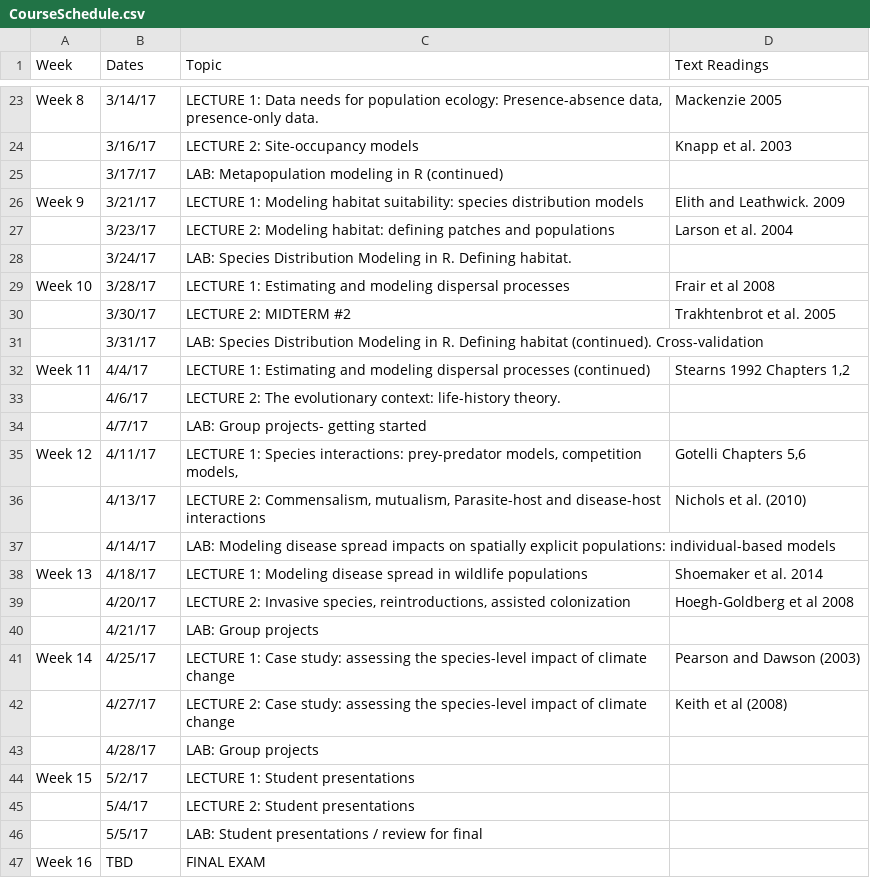
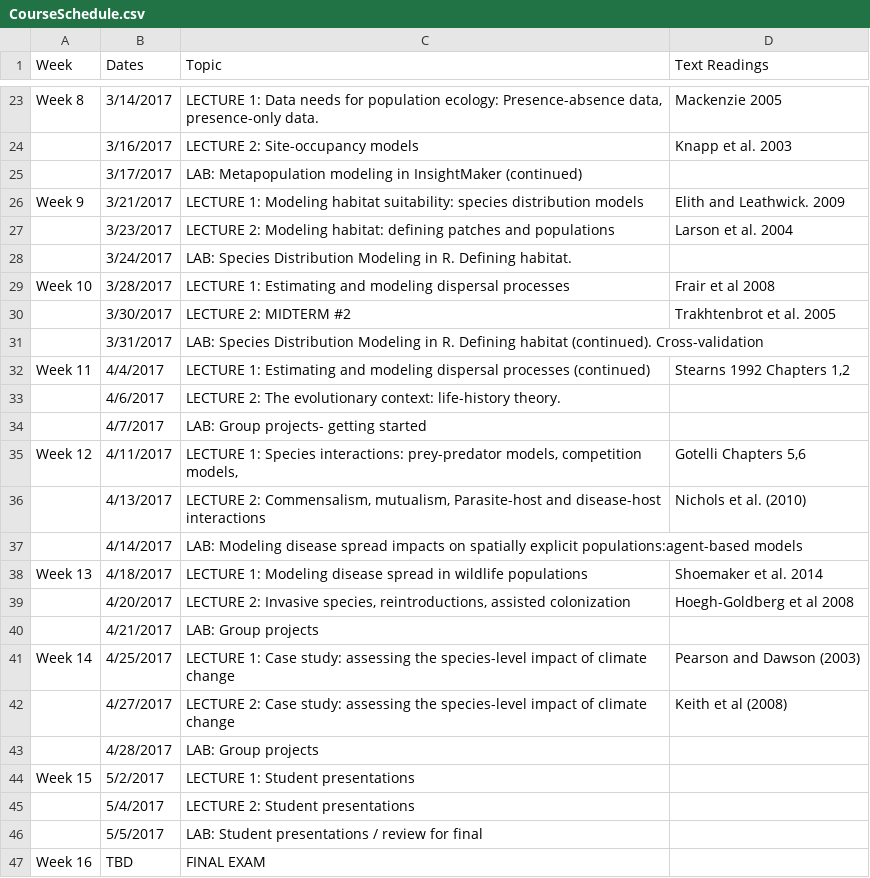
Before and after one commit to kevintshoemaker/NRES-470, a CSV file: CourseSchedule.csv, drawn as a sheet; only a part is shown, gaps mark what is left out; the diff covers the shown part only; the diff names each change by its address in the sheet, - before the commit and + after, or states it on an @@ line.

```diff
--- a/CourseSchedule.csv
+++ b/CourseSchedule.csv
-B23 (Dates): 3/14/17
+B23 (Dates): 3/14/2017
-B24 (Dates): 3/16/17
+B24 (Dates): 3/16/2017
-B25 (Dates): 3/17/17
+B25 (Dates): 3/17/2017
-C25 (Topic): …modeling in R (continued)
+C25 (Topic): …modeling in InsightMaker (continued)
-B26 (Dates): 3/21/17
+B26 (Dates): 3/21/2017
-B27 (Dates): 3/23/17
+B27 (Dates): 3/23/2017
-B28 (Dates): 3/24/17
+B28 (Dates): 3/24/2017
-B29 (Dates): 3/28/17
+B29 (Dates): 3/28/2017
-B30 (Dates): 3/30/17
+B30 (Dates): 3/30/2017
-B31 (Dates): 3/31/17
+B31 (Dates): 3/31/2017
-B32 (Dates): 4/4/17
+B32 (Dates): 4/4/2017
-B33 (Dates): 4/6/17
+B33 (Dates): 4/6/2017
-B34 (Dates): 4/7/17
+B34 (Dates): 4/7/2017
-B35 (Dates): 4/11/17
+B35 (Dates): 4/11/2017
-B36 (Dates): 4/13/17
+B36 (Dates): 4/13/2017
-B37 (Dates): 4/14/17
+B37 (Dates): 4/14/2017
-C37 (Topic): …spatially explicit populations: individual-based models
+C37 (Topic): …spatially explicit populations:agent-based models
-B38 (Dates): 4/18/17
+B38 (Dates): 4/18/2017
-B39 (Dates): 4/20/17
+B39 (Dates): 4/20/2017
-B40 (Dates): 4/21/17
+B40 (Dates): 4/21/2017
-B41 (Dates): 4/25/17
+B41 (Dates): 4/25/2017
-B42 (Dates): 4/27/17
+B42 (Dates): 4/27/2017
-B43 (Dates): 4/28/17
+B43 (Dates): 4/28/2017
-B44 (Dates): 5/2/17
+B44 (Dates): 5/2/2017
-B45 (Dates): 5/4/17
+B45 (Dates): 5/4/2017
-B46 (Dates): 5/5/17
+B46 (Dates): 5/5/2017
```
Also changed, not shown: 3 added rows, 3 removed rows and 26 edited cells elsewhere in this file, 29 other files.
